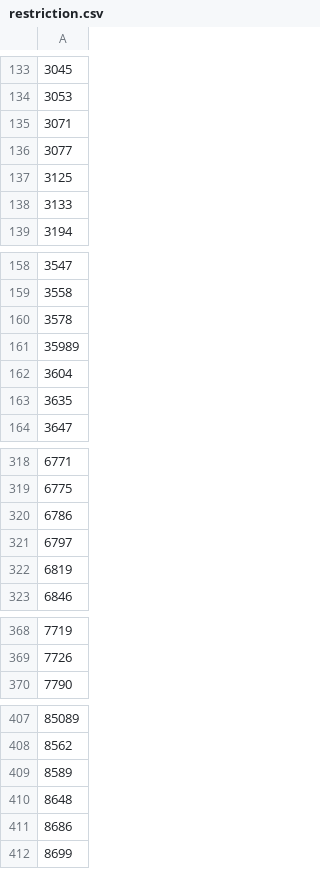
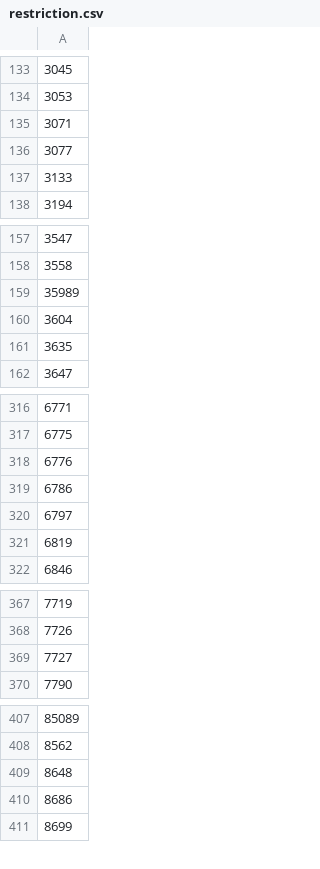
Before and after one commit to uedatakeshi/kabusphp, a CSV file: restriction.csv, drawn as a sheet; only a part is shown, gaps mark what is left out.

Commit message:
update restriction 12/07

```diff
--- a/restriction.csv
+++ b/restriction.csv
@@ -136,3 +136,2 @@
 3077
-3125
 3133
@@ -159,3 +158,2 @@
 3558
-3578
 35989
@@ -319,2 +317,3 @@
 6775
+6776
 6786
@@ -369,2 +368,3 @@
 7726
+7727
 7790
@@ -408,3 +408,2 @@
 8562
-8589
 8648
```
